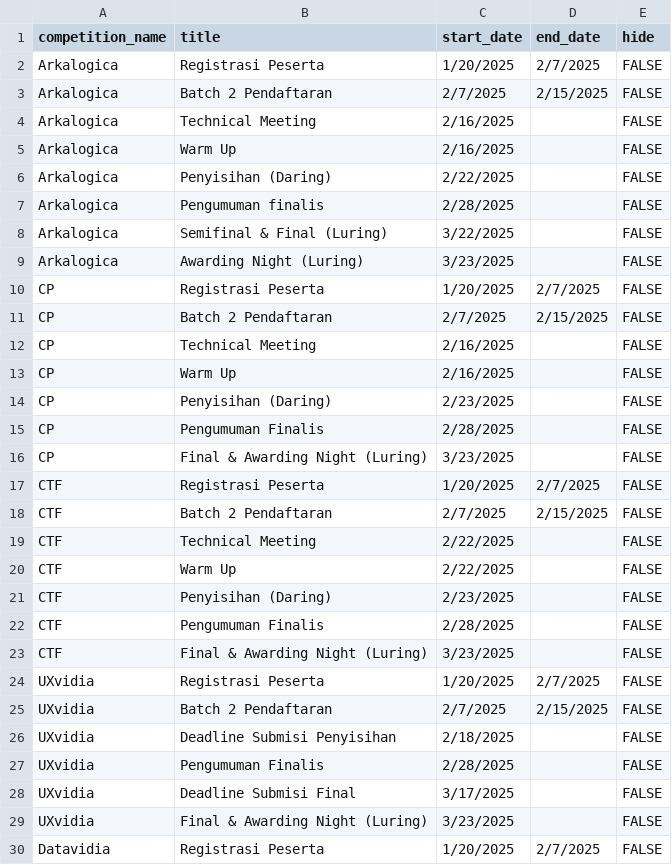
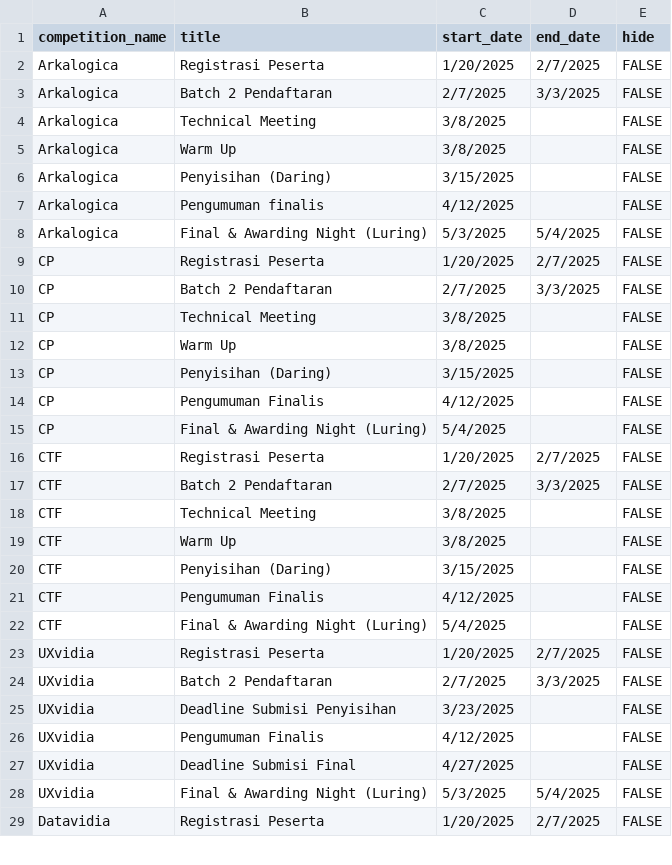
Before and after one commit to arkavidia-hmif/arkavidia-backend-9.0, a CSV file: src/db/seed/Seed - Timeline.csv, drawn as a sheet; only a part is shown; the diff covers the shown part only.

Commit message:
fix: timeline

```diff
--- a/src/db/seed/Seed - Timeline.csv
+++ b/src/db/seed/Seed - Timeline.csv
@@ -2,29 +2,28 @@ competition_name,title,start_date,end_date,hide
 Arkalogica,Registrasi Peserta,1/20/2025,2/7/2025,FALSE
-Arkalogica,Batch 2 Pendaftaran,2/7/2025,2/15/2025,FALSE
-Arkalogica,Technical Meeting,2/16/2025,,FALSE
-Arkalogica,Warm Up,2/16/2025,,FALSE
-Arkalogica,Penyisihan (Daring),2/22/2025,,FALSE
-Arkalogica,Pengumuman finalis,2/28/2025,,FALSE
-Arkalogica,Semifinal & Final (Luring),3/22/2025,,FALSE
-Arkalogica,Awarding Night (Luring),3/23/2025,,FALSE
+Arkalogica,Batch 2 Pendaftaran,2/7/2025,3/3/2025,FALSE
+Arkalogica,Technical Meeting,3/8/2025,,FALSE
+Arkalogica,Warm Up,3/8/2025,,FALSE
+Arkalogica,Penyisihan (Daring),3/15/2025,,FALSE
+Arkalogica,Pengumuman finalis,4/12/2025,,FALSE
+Arkalogica,Final & Awarding Night (Luring),5/3/2025,5/4/2025,FALSE
 CP,Registrasi Peserta,1/20/2025,2/7/2025,FALSE
-CP,Batch 2 Pendaftaran,2/7/2025,2/15/2025,FALSE
-CP,Technical Meeting,2/16/2025,,FALSE
-CP,Warm Up,2/16/2025,,FALSE
-CP,Penyisihan (Daring),2/23/2025,,FALSE
-CP,Pengumuman Finalis,2/28/2025,,FALSE
-CP,Final & Awarding Night (Luring),3/23/2025,,FALSE
+CP,Batch 2 Pendaftaran,2/7/2025,3/3/2025,FALSE
+CP,Technical Meeting,3/8/2025,,FALSE
+CP,Warm Up,3/8/2025,,FALSE
+CP,Penyisihan (Daring),3/15/2025,,FALSE
+CP,Pengumuman Finalis,4/12/2025,,FALSE
+CP,Final & Awarding Night (Luring),5/4/2025,,FALSE
 CTF,Registrasi Peserta,1/20/2025,2/7/2025,FALSE
-CTF,Batch 2 Pendaftaran,2/7/2025,2/15/2025,FALSE
-CTF,Technical Meeting,2/22/2025,,FALSE
-CTF,Warm Up,2/22/2025,,FALSE
-CTF,Penyisihan (Daring),2/23/2025,,FALSE
-CTF,Pengumuman Finalis,2/28/2025,,FALSE
-CTF,Final & Awarding Night (Luring),3/23/2025,,FALSE
+CTF,Batch 2 Pendaftaran,2/7/2025,3/3/2025,FALSE
+CTF,Technical Meeting,3/8/2025,,FALSE
+CTF,Warm Up,3/8/2025,,FALSE
+CTF,Penyisihan (Daring),3/15/2025,,FALSE
+CTF,Pengumuman Finalis,4/12/2025,,FALSE
+CTF,Final & Awarding Night (Luring),5/4/2025,,FALSE
 UXvidia,Registrasi Peserta,1/20/2025,2/7/2025,FALSE
-UXvidia,Batch 2 Pendaftaran,2/7/2025,2/15/2025,FALSE
-UXvidia,Deadline Submisi Penyisihan,2/18/2025,,FALSE
-UXvidia,Pengumuman Finalis,2/28/2025,,FALSE
-UXvidia,Deadline Submisi Final,3/17/2025,,FALSE
-UXvidia,Final & Awarding Night (Luring),3/23/2025,,FALSE
+UXvidia,Batch 2 Pendaftaran,2/7/2025,3/3/2025,FALSE
+UXvidia,Deadline Submisi Penyisihan,3/23/2025,,FALSE
+UXvidia,Pengumuman Finalis,4/12/2025,,FALSE
+UXvidia,Deadline Submisi Final,4/27/2025,,FALSE
+UXvidia,Final & Awarding Night (Luring),5/3/2025,5/4/2025,FALSE
 Datavidia,Registrasi Peserta,1/20/2025,2/7/2025,FALSE
```
Also changed, not shown: 2 removed rows and 16 edited cells elsewhere in this file.
